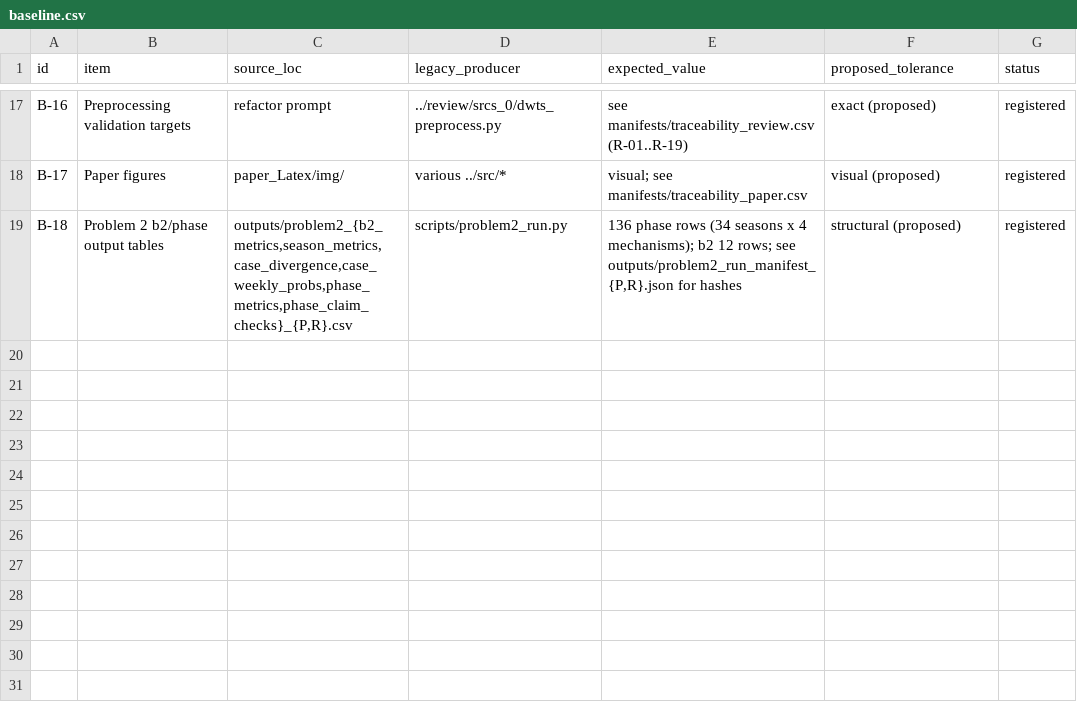
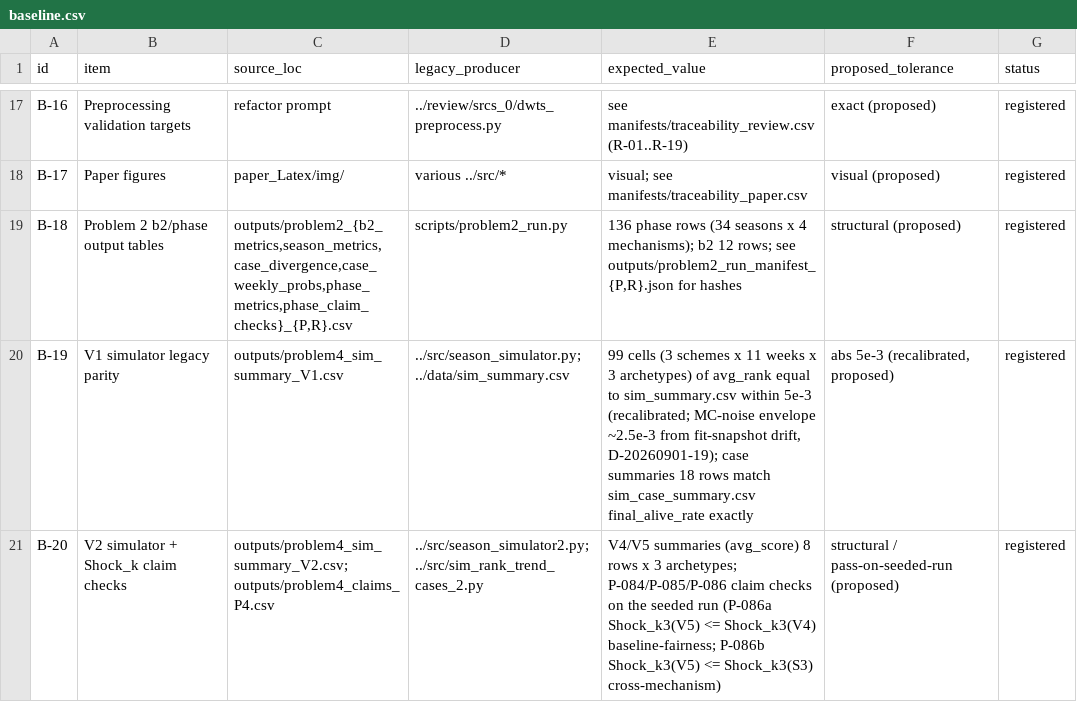
Before and after one commit to jerryli12sh/MCM2026-Problem-C, a CSV file: manifests/baseline.csv, drawn as a sheet; only a part is shown, gaps mark what is left out.

```diff
--- a/manifests/baseline.csv
+++ b/manifests/baseline.csv
@@ -19 +19,3 @@ B-17,Paper figures,paper_Latex/img/,various ../src/*,visual; see manifests/trace
 B-18,Problem 2 b2/phase output tables,"outputs/problem2_{b2_metrics,season_metrics,case_divergence,case_weekly_probs,phase_metrics,phase_claim_checks}_{P,R}.csv",scripts/problem2_run.py,"136 phase rows (34 seasons x 4 mechanisms); b2 12 rows; see outputs/problem2_run_manifest_{P,R}.json for hashes",structural (proposed),registered
+B-19,V1 simulator legacy parity,outputs/problem4_sim_summary_V1.csv,../src/season_simulator.py; ../data/sim_summary.csv,"99 cells (3 schemes x 11 weeks x 3 archetypes) of avg_rank equal to sim_summary.csv within 5e-3 (recalibrated; MC-noise envelope ~2.5e-3 from fit-snapshot drift, D-20260901-19); case summaries 18 rows match sim_case_summary.csv final_alive_rate exactly","abs 5e-3 (recalibrated, proposed)",registered
+B-20,V2 simulator + Shock_k claim checks,outputs/problem4_sim_summary_V2.csv; outputs/problem4_claims_P4.csv,../src/season_simulator2.py; ../src/sim_rank_trend_cases_2.py,V4/V5 summaries (avg_score) 8 rows x 3 archetypes; P-084/P-085/P-086 claim checks on the seeded run (P-086a Shock_k3(V5) <= Shock_k3(V4) baseline-fairness; P-086b Shock_k3(V5) <= Shock_k3(S3) cross-mechanism),structural / pass-on-seeded-run (proposed),registered
```
Also changed, not shown: manifests/traceability_review.csv, 9 other files.
